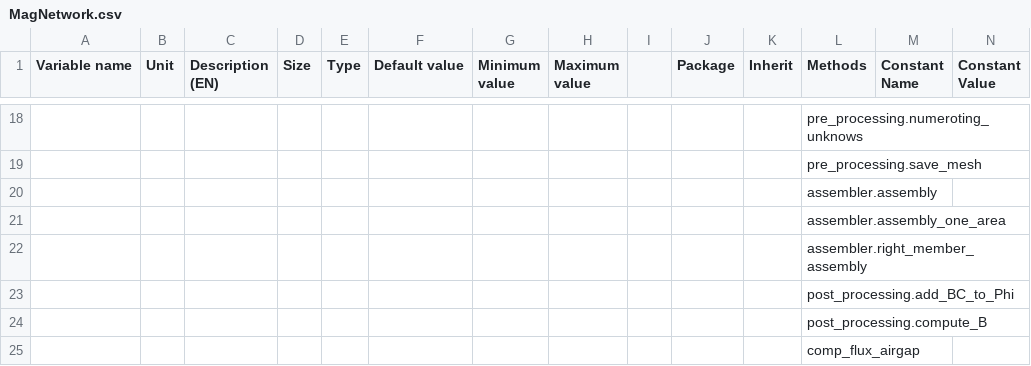
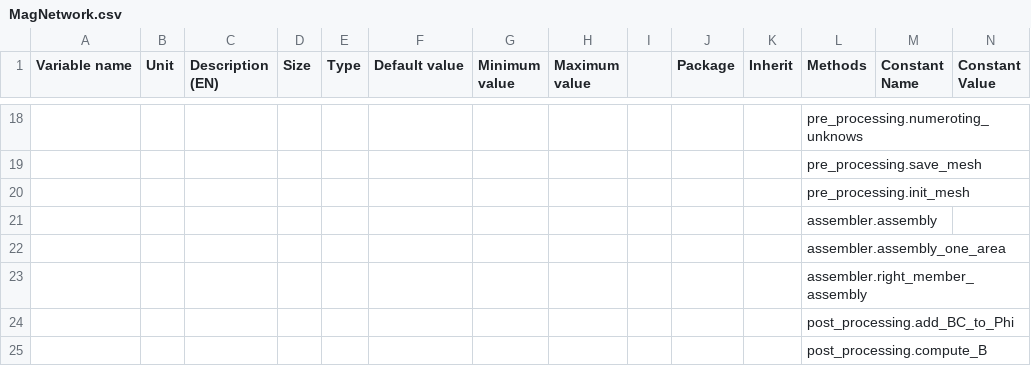
Before and after one commit to SebGue/pyleecan, a CSV file: pyleecan/Generator/ClassesRef/Simulation/MagNetwork.csv, drawn as a sheet; only a part is shown, gaps mark what is left out; the shorter side is filled out with more unchanged rows; rows hold the shown columns only; the diff names each change by its address in the sheet, - before the commit and + after, or states it on an @@ line.

Commit message:
[CR] Create init_mesh method in MagNetwork class to gather the start of the method (+ regenerate the classes)

```diff
--- a/pyleecan/Generator/ClassesRef/Simulation/MagNetwork.csv
+++ b/pyleecan/Generator/ClassesRef/Simulation/MagNetwork.csv
+row 20:  |  |  |  |  |  |  |  |  |  |  | pre_processing.init_mesh
```
Also changed, not shown: 4 other files.
